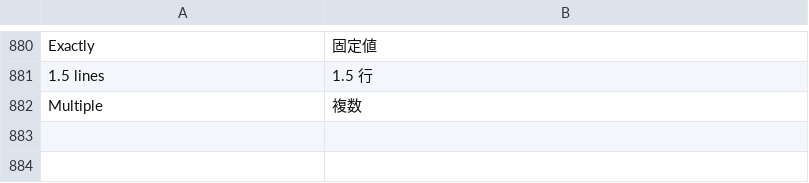
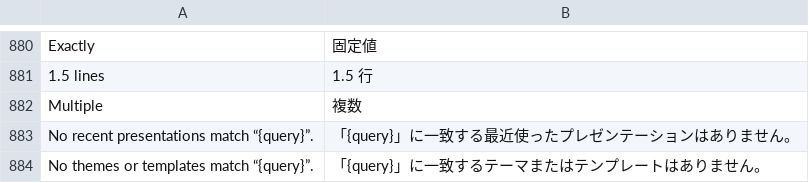
Before and after one commit to midasdf/deckcraft, a TSV file: crates/ui-egui/src/i18n/ja.tsv, drawn as a sheet; only a part is shown, gaps mark what is left out.

Commit message:
i18n(ja): translate the Help menu and the no-match messages
Review follow-up on the second Japanese step:

- menu_tree() draws its Help title through tl! like the other top-level
  menus; the catalog already carried ヘルプ.
- The backstage "no recent presentations" and "no themes or templates"
  messages are looked up as {query} templates and filled afterwards,
  instead of formatting English and then looking up the result (which
  never matches the exact-key catalog). The Japanese catalog gains both
  templates (877 → 879 entries).
- The paragraph dialog's line-spacing items translate their labels before
  the selected-item comparison and the drawn text, so the current preset
  is marked in Japanese too.
- The catalog test now requires at least the current 879 entries, and
  pins the two new message templates.
- The status headers, language tables, gap list and revision histories in
  ROADMAP.md, docs/gaps.md and docs/localization-parity.md carry the
  second step, and the Interface language selector's pipes are escaped in
  the Markdown tables.

```diff
--- a/crates/ui-egui/src/i18n/ja.tsv
+++ b/crates/ui-egui/src/i18n/ja.tsv
@@ -882 +882,3 @@ Exactly	固定値
 Multiple	複数
+No recent presentations match “{query}”.	「{query}」に一致する最近使ったプレゼンテーションはありません。
+No themes or templates match “{query}”.	「{query}」に一致するテーマまたはテンプレートはありません。
```
Also changed, not shown: 7 other files.
